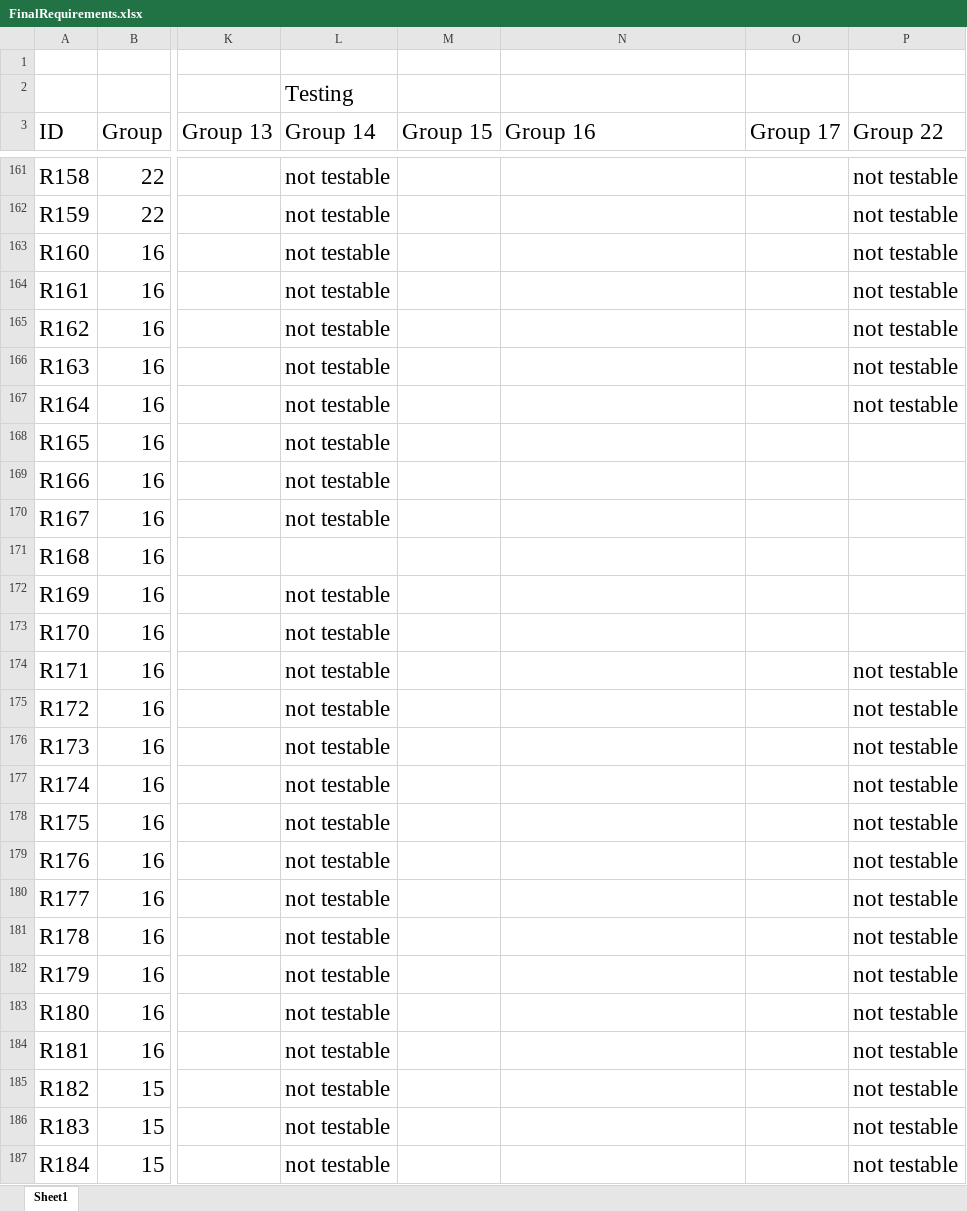
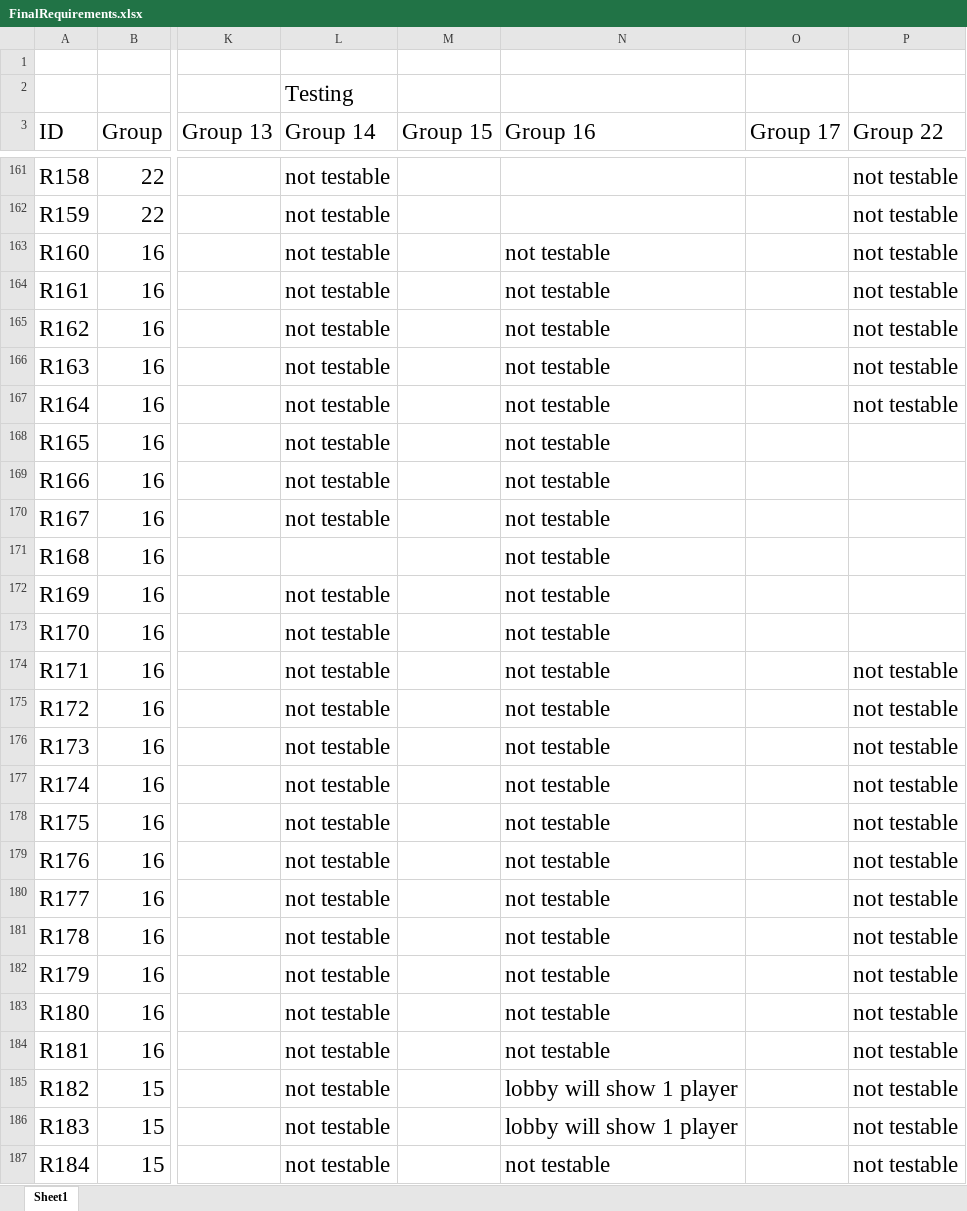
Before and after one commit to utastudents/cse3310-sp25-003, an Excel workbook: FinalRequirements.xlsx, sheet Sheet1, drawn as a sheet; only a part is shown, gaps mark what is left out; values as stored, in another font and other column widths than the file's, no borders; charts and pictures and table styles not drawn; the diff covers the shown part only; the diff names each change by its address in the sheet, - before the commit and + after, or states it on an @@ line.

Commit message:
Added testing for group 15 and 14

```diff
--- a/FinalRequirements.xlsx (sheet Sheet1)
+++ b/FinalRequirements.xlsx (sheet Sheet1)
-N163:N184 (Group 16): (empty)
+N163:N184 (Group 16): not testable
-N185:N186 (Group 16): (empty)
+N185:N186 (Group 16): lobby will show 1 player
-N187 (Group 16): (empty)
+N187 (Group 16): not testable
```
Also changed, not shown: 77 edited cells elsewhere in this sheet, formulas that keep their value, charts or pictures.
